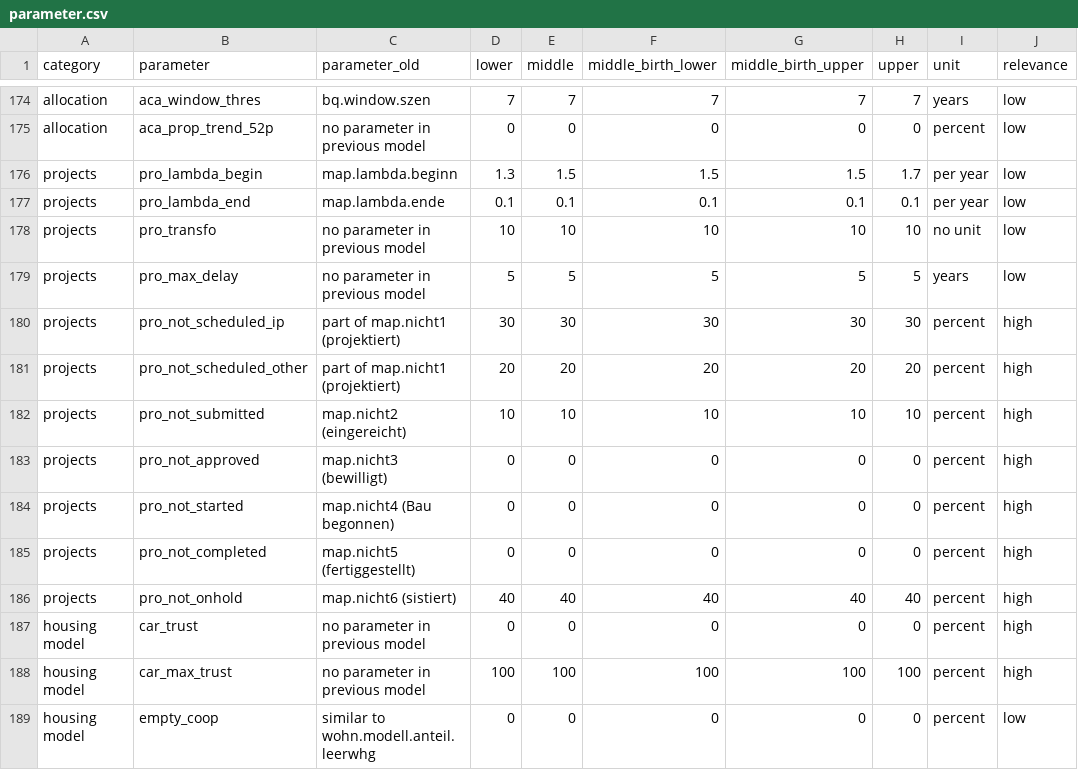
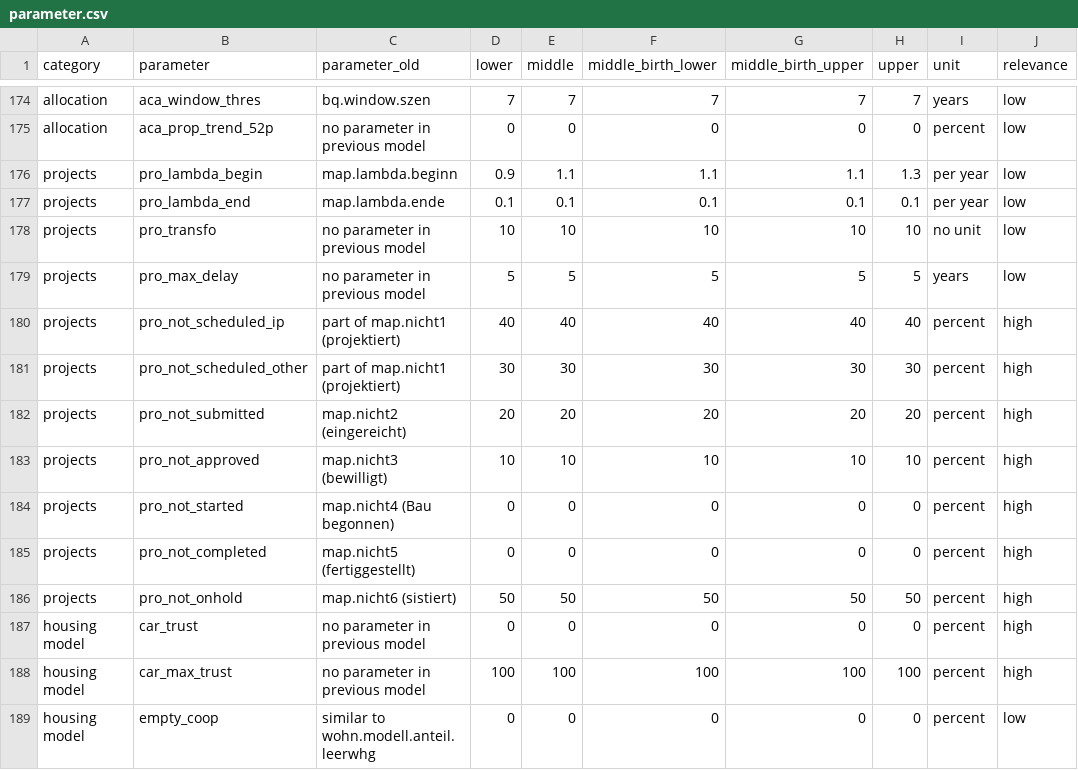
Before and after one commit to StatistikStadtZuerich/BevSzen, a CSV file: 2_Data/3_Parameter/parameter.csv, drawn as a sheet; only a part is shown, gaps mark what is left out; the diff names each change by its address in the sheet, - before the commit and + after, or states it on an @@ line.

Commit message:
parameters (project list)

```diff
--- a/2_Data/3_Parameter/parameter.csv
+++ b/2_Data/3_Parameter/parameter.csv
-D176 (lower): 1.3
+D176 (lower): 0.9
-E176 (middle): 1.5
+E176 (middle): 1.1
-F176 (middle_birth_lower): 1.5
+F176 (middle_birth_lower): 1.1
-G176 (middle_birth_upper): 1.5
+G176 (middle_birth_upper): 1.1
-H176 (upper): 1.7
+H176 (upper): 1.3
-D180 (lower): 30
+D180 (lower): 40
-E180 (middle): 30
+E180 (middle): 40
-F180 (middle_birth_lower): 30
+F180 (middle_birth_lower): 40
-G180 (middle_birth_upper): 30
+G180 (middle_birth_upper): 40
-H180 (upper): 30
+H180 (upper): 40
-D181 (lower): 20
+D181 (lower): 30
-E181 (middle): 20
+E181 (middle): 30
-F181 (middle_birth_lower): 20
+F181 (middle_birth_lower): 30
-G181 (middle_birth_upper): 20
+G181 (middle_birth_upper): 30
-H181 (upper): 20
+H181 (upper): 30
-D182 (lower): 10
+D182 (lower): 20
-E182 (middle): 10
+E182 (middle): 20
-F182 (middle_birth_lower): 10
+F182 (middle_birth_lower): 20
-G182 (middle_birth_upper): 10
+G182 (middle_birth_upper): 20
-H182 (upper): 10
+H182 (upper): 20
-D183 (lower): 0
+D183 (lower): 10
-E183 (middle): 0
+E183 (middle): 10
-F183 (middle_birth_lower): 0
+F183 (middle_birth_lower): 10
-G183 (middle_birth_upper): 0
+G183 (middle_birth_upper): 10
-H183 (upper): 0
+H183 (upper): 10
-D186 (lower): 40
+D186 (lower): 50
-E186 (middle): 40
+E186 (middle): 50
-F186 (middle_birth_lower): 40
+F186 (middle_birth_lower): 50
-G186 (middle_birth_upper): 40
+G186 (middle_birth_upper): 50
-H186 (upper): 40
+H186 (upper): 50
```
